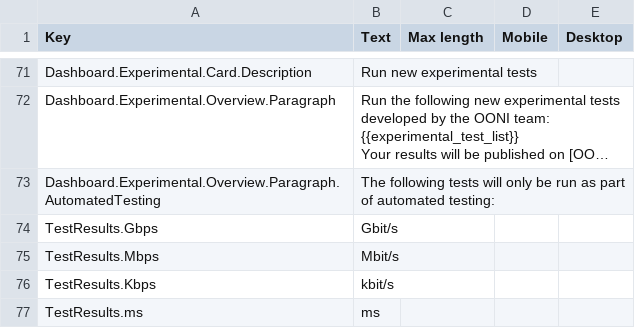
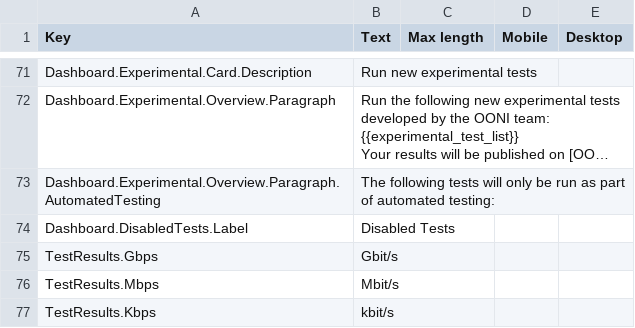
Before and after one commit to ooni/translations, a CSV file: probe-mobile/en/strings.csv, drawn as a sheet; only a part is shown, gaps mark what is left out; the shorter side is filled out with more unchanged rows; long unchanged cells end in …; the diff names each change by its address in the sheet, - before the commit and + after, or states it on an @@ line.

Commit message:
updated traslatios for https://github.com/ooni/probe-android/pull/553

```diff
--- a/probe-mobile/en/strings.csv
+++ b/probe-mobile/en/strings.csv
+row 74: Dashboard.DisabledTests.Label | Disabled Tests
```
Also changed, not shown: 3 other files.
